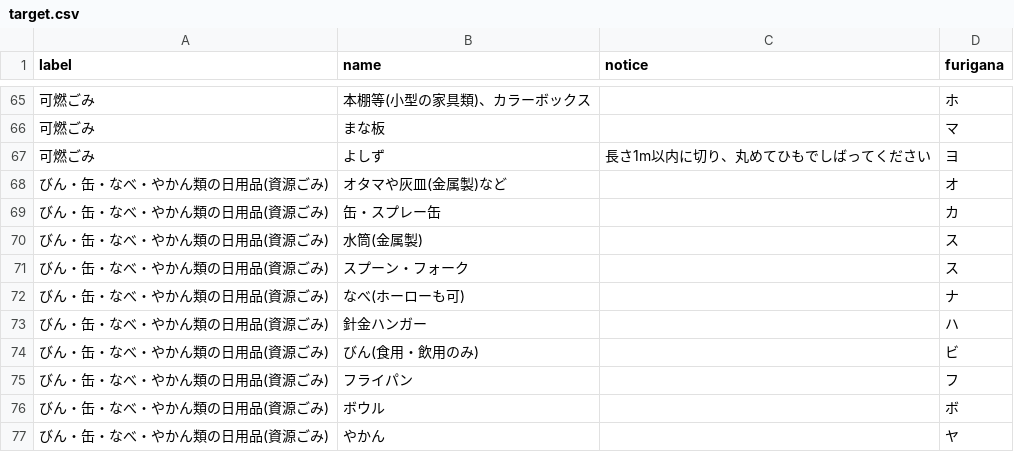
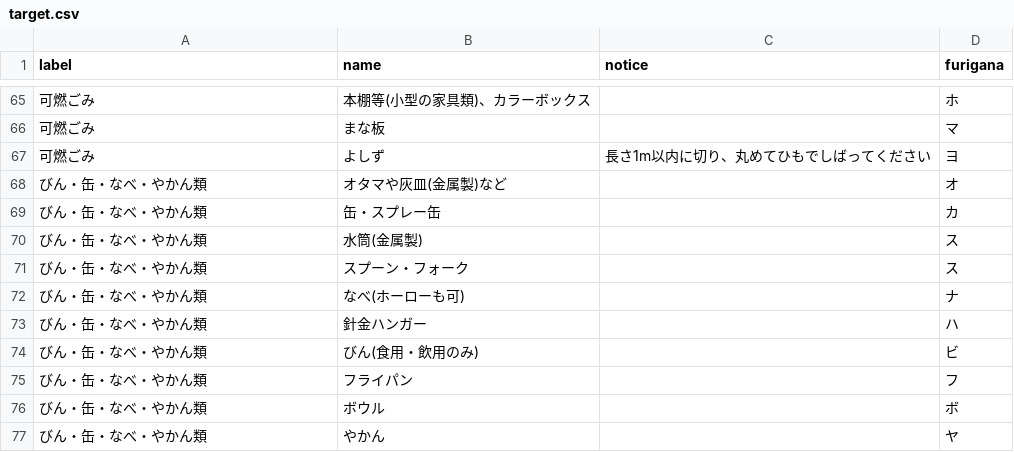
Before and after one commit to 5374-ShizuokaCity-SurugaKu/5374, a CSV file: data/target.csv, drawn as a sheet; only a part is shown, gaps mark what is left out.

Commit message:
びん・缶・なべ・やかん類の日用品見出し変更

```diff
--- a/data/target.csv
+++ b/data/target.csv
@@ -67,11 +67,11 @@ label,name,notice,furigana
 可燃ごみ,よしず,長さ1m以内に切り、丸めてひもでしばってください,ヨ
-びん・缶・なべ・やかん類の日用品(資源ごみ),オタマや灰皿(金属製)など,,オ
-びん・缶・なべ・やかん類の日用品(資源ごみ),缶・スプレー缶,,カ
-びん・缶・なべ・やかん類の日用品(資源ごみ),水筒(金属製),,ス
-びん・缶・なべ・やかん類の日用品(資源ごみ),スプーン・フォーク,,ス
-びん・缶・なべ・やかん類の日用品(資源ごみ),なべ(ホーローも可),,ナ
-びん・缶・なべ・やかん類の日用品(資源ごみ),針金ハンガー,,ハ
-びん・缶・なべ・やかん類の日用品(資源ごみ),びん(食用・飲用のみ),,ビ
-びん・缶・なべ・やかん類の日用品(資源ごみ),フライパン,,フ
-びん・缶・なべ・やかん類の日用品(資源ごみ),ボウル,,ボ
-びん・缶・なべ・やかん類の日用品(資源ごみ),やかん,,ヤ
+びん・缶・なべ・やかん類,オタマや灰皿(金属製)など,,オ
+びん・缶・なべ・やかん類,缶・スプレー缶,,カ
+びん・缶・なべ・やかん類,水筒(金属製),,ス
+びん・缶・なべ・やかん類,スプーン・フォーク,,ス
+びん・缶・なべ・やかん類,なべ(ホーローも可),,ナ
+びん・缶・なべ・やかん類,針金ハンガー,,ハ
+びん・缶・なべ・やかん類,びん(食用・飲用のみ),,ビ
+びん・缶・なべ・やかん類,フライパン,,フ
+びん・缶・なべ・やかん類,ボウル,,ボ
+びん・缶・なべ・やかん類,やかん,,ヤ
```
Also changed, not shown: data/area_days.csv, data/description.csv.
